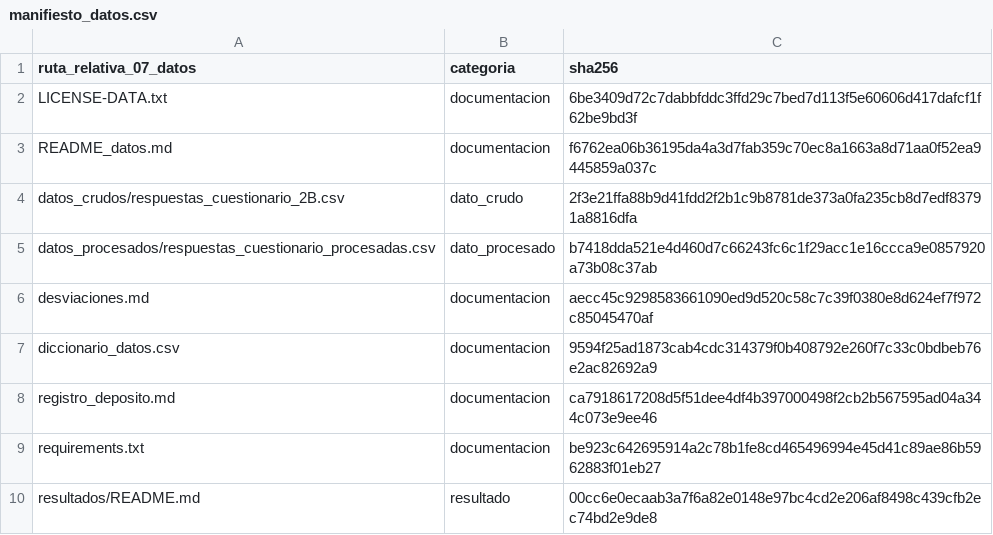
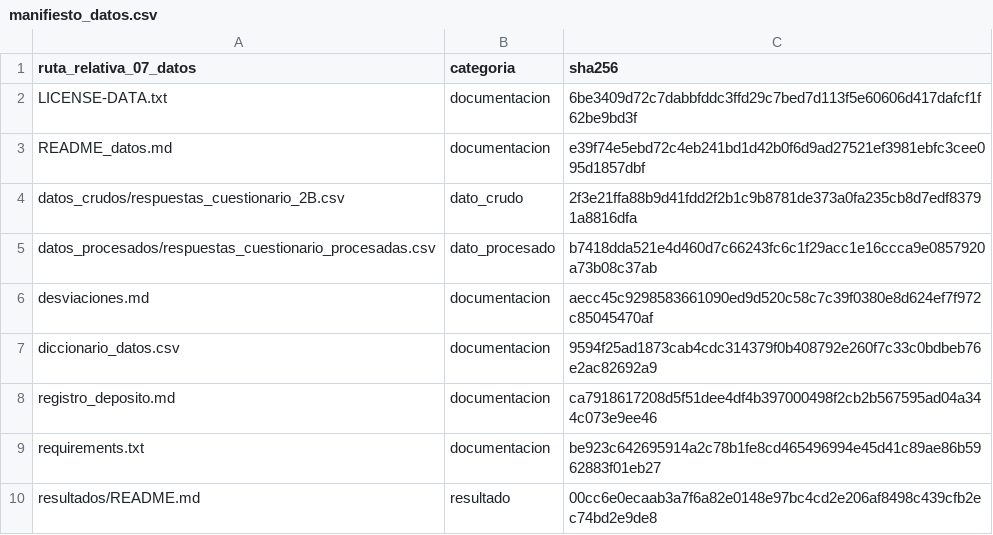
Before and after one commit to AngeloP2114/SICST_ISR401, a CSV file: 07_Datos/manifiesto_datos.csv, drawn as a sheet; only a part is shown.

Commit message:
Actualizar manifiesto reproducible de datos

```diff
--- a/07_Datos/manifiesto_datos.csv
+++ b/07_Datos/manifiesto_datos.csv
@@ -2,3 +2,3 @@ ruta_relativa_07_datos,categoria,sha256
 LICENSE-DATA.txt,documentacion,6be3409d72c7dabbfddc3ffd29c7bed7d113f5e60606d417dafcf1f62be9bd3f
-README_datos.md,documentacion,f6762ea06b36195da4a3d7fab359c70ec8a1663a8d71aa0f52ea9445859a037c
+README_datos.md,documentacion,e39f74e5ebd72c4eb241bd1d42b0f6d9ad27521ef3981ebfc3cee095d1857dbf
 datos_crudos/respuestas_cuestionario_2B.csv,dato_crudo,2f3e21ffa88b9d41fdd2f2b1c9b8781de373a0fa235cb8d7edf83791a8816dfa
```
